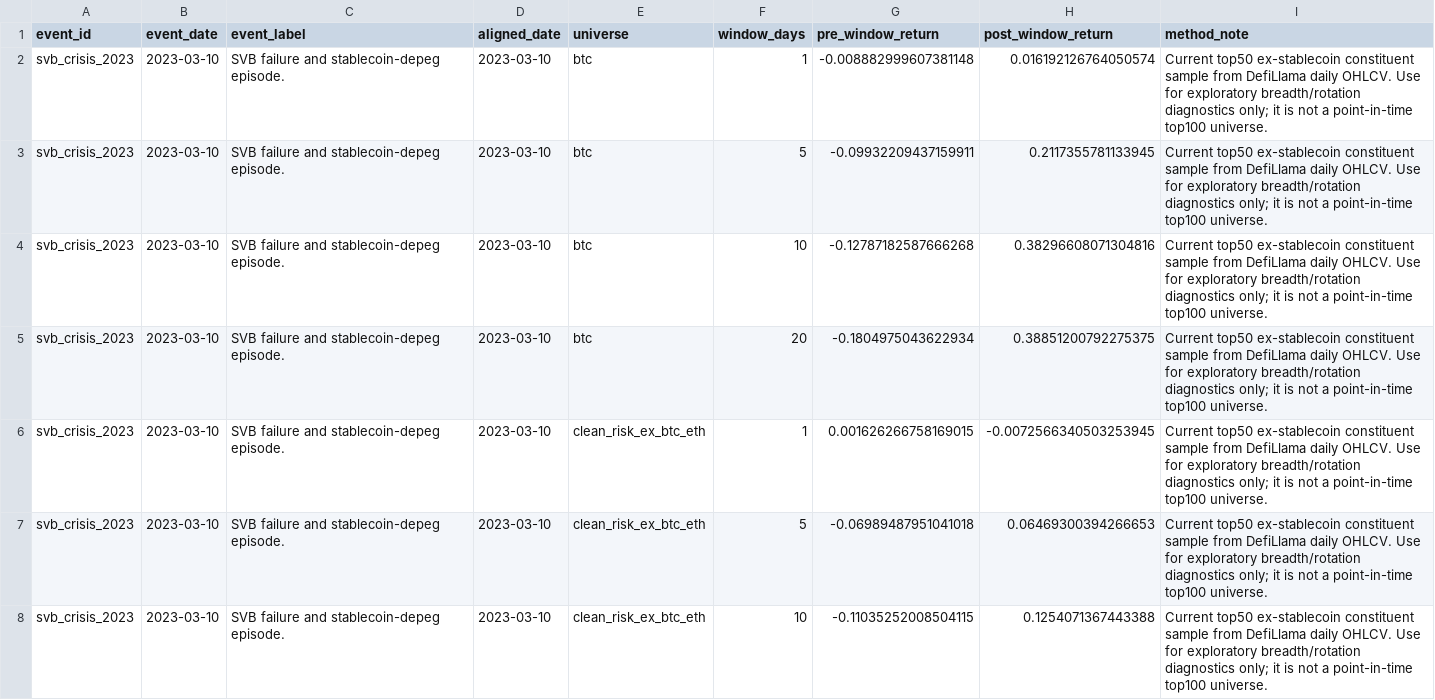
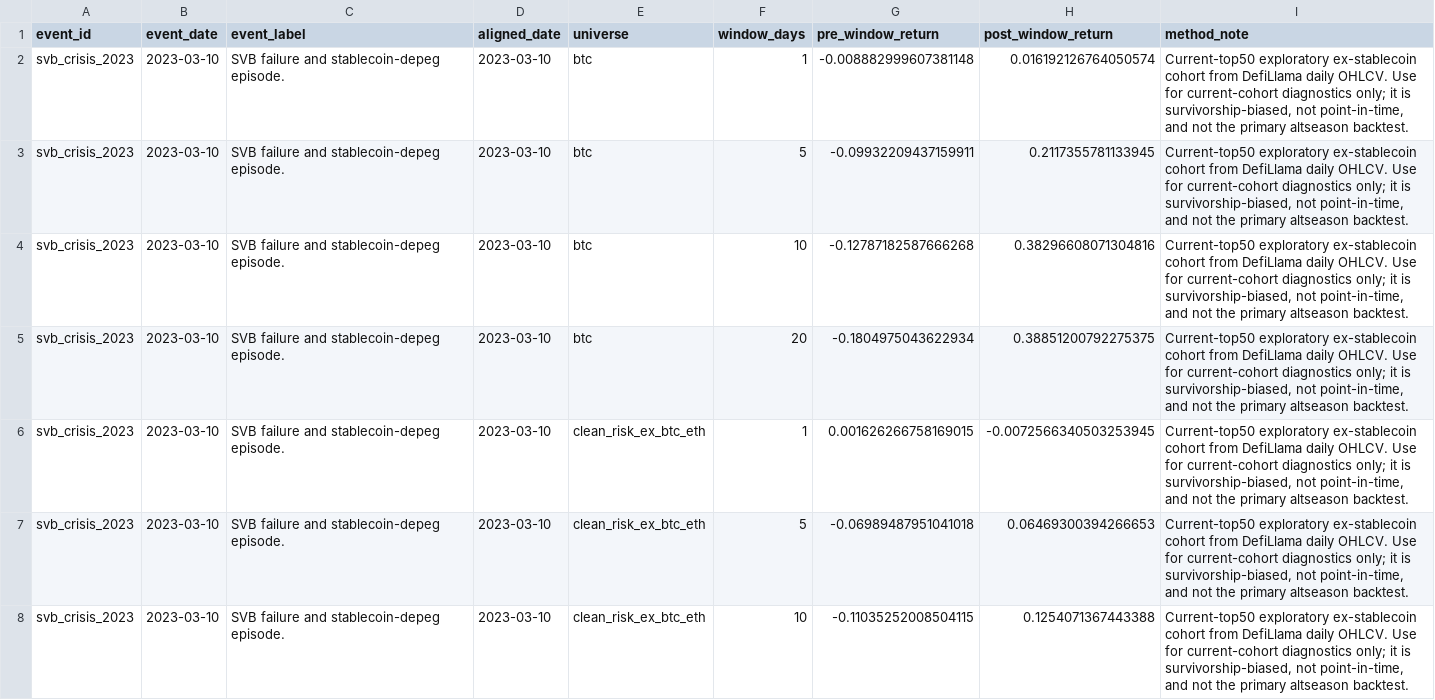
Before and after one commit to moltovy/crypto-market-dynamics, a CSV file: outputs/tables/T58_event_response_top50.csv, drawn as a sheet; only a part is shown; the diff covers the shown part only.

```diff
--- a/outputs/tables/T58_event_response_top50.csv
+++ b/outputs/tables/T58_event_response_top50.csv
@@ -1,8 +1,8 @@
 event_id,event_date,event_label,aligned_date,universe,window_days,pre_window_return,post_window_return,method_note
-svb_crisis_2023,2023-03-10,SVB failure and stablecoin-depeg episode.,2023-03-10,btc,1,-0.008882999607381148,0.016192126764050574,Current top50 ex-stablecoin constituent sample from DefiLlama daily OHLCV. Use for exploratory breadth/rotation diagnostics only; it is not a point-in-time top100 universe.
-svb_crisis_2023,2023-03-10,SVB failure and stablecoin-depeg episode.,2023-03-10,btc,5,-0.09932209437159911,0.2117355781133945,Current top50 ex-stablecoin constituent sample from DefiLlama daily OHLCV. Use for exploratory breadth/rotation diagnostics only; it is not a point-in-time top100 universe.
-svb_crisis_2023,2023-03-10,SVB failure and stablecoin-depeg episode.,2023-03-10,btc,10,-0.12787182587666268,0.38296608071304816,Current top50 ex-stablecoin constituent sample from DefiLlama daily OHLCV. Use for exploratory breadth/rotation diagnostics only; it is not a point-in-time top100 universe.
-svb_crisis_2023,2023-03-10,SVB failure and stablecoin-depeg episode.,2023-03-10,btc,20,-0.1804975043622934,0.38851200792275375,Current top50 ex-stablecoin constituent sample from DefiLlama daily OHLCV. Use for exploratory breadth/rotation diagnostics only; it is not a point-in-time top100 universe.
-svb_crisis_2023,2023-03-10,SVB failure and stablecoin-depeg episode.,2023-03-10,clean_risk_ex_btc_eth,1,0.001626266758169015,-0.0072566340503253945,Current top50 ex-stablecoin constituent sample from DefiLlama daily OHLCV. Use for exploratory breadth/rotation diagnostics only; it is not a point-in-time top100 universe.
-svb_crisis_2023,2023-03-10,SVB failure and stablecoin-depeg episode.,2023-03-10,clean_risk_ex_btc_eth,5,-0.06989487951041018,0.06469300394266653,Current top50 ex-stablecoin constituent sample from DefiLlama daily OHLCV. Use for exploratory breadth/rotation diagnostics only; it is not a point-in-time top100 universe.
-svb_crisis_2023,2023-03-10,SVB failure and stablecoin-depeg episode.,2023-03-10,clean_risk_ex_btc_eth,10,-0.11035252008504115,0.1254071367443388,Current top50 ex-stablecoin constituent sample from DefiLlama daily OHLCV. Use for exploratory breadth/rotation diagnostics only; it is not a point-in-time top100 universe.
+svb_crisis_2023,2023-03-10,SVB failure and stablecoin-depeg episode.,2023-03-10,btc,1,-0.008882999607381148,0.016192126764050574,"Current-top50 exploratory ex-stablecoin cohort from DefiLlama daily OHLCV. Use for current-cohort diagnostics only; it is survivorship-biased, not point-in-time, and not the primary altseason backtest."
+svb_crisis_2023,2023-03-10,SVB failure and stablecoin-depeg episode.,2023-03-10,btc,5,-0.09932209437159911,0.2117355781133945,"Current-top50 exploratory ex-stablecoin cohort from DefiLlama daily OHLCV. Use for current-cohort diagnostics only; it is survivorship-biased, not point-in-time, and not the primary altseason backtest."
+svb_crisis_2023,2023-03-10,SVB failure and stablecoin-depeg episode.,2023-03-10,btc,10,-0.12787182587666268,0.38296608071304816,"Current-top50 exploratory ex-stablecoin cohort from DefiLlama daily OHLCV. Use for current-cohort diagnostics only; it is survivorship-biased, not point-in-time, and not the primary altseason backtest."
+svb_crisis_2023,2023-03-10,SVB failure and stablecoin-depeg episode.,2023-03-10,btc,20,-0.1804975043622934,0.38851200792275375,"Current-top50 exploratory ex-stablecoin cohort from DefiLlama daily OHLCV. Use for current-cohort diagnostics only; it is survivorship-biased, not point-in-time, and not the primary altseason backtest."
+svb_crisis_2023,2023-03-10,SVB failure and stablecoin-depeg episode.,2023-03-10,clean_risk_ex_btc_eth,1,0.001626266758169015,-0.0072566340503253945,"Current-top50 exploratory ex-stablecoin cohort from DefiLlama daily OHLCV. Use for current-cohort diagnostics only; it is survivorship-biased, not point-in-time, and not the primary altseason backtest."
+svb_crisis_2023,2023-03-10,SVB failure and stablecoin-depeg episode.,2023-03-10,clean_risk_ex_btc_eth,5,-0.06989487951041018,0.06469300394266653,"Current-top50 exploratory ex-stablecoin cohort from DefiLlama daily OHLCV. Use for current-cohort diagnostics only; it is survivorship-biased, not point-in-time, and not the primary altseason backtest."
+svb_crisis_2023,2023-03-10,SVB failure and stablecoin-depeg episode.,2023-03-10,clean_risk_ex_btc_eth,10,-0.11035252008504115,0.1254071367443388,"Current-top50 exploratory ex-stablecoin cohort from DefiLlama daily OHLCV. Use for current-cohort diagnostics only; it is survivorship-biased, not point-in-time, and not the primary altseason backtest."
```
Also changed, not shown: 153 edited cells elsewhere in this file, docs/data/catalog/MASTER_DATA.csv, outputs/tables/T01_source_inventory.csv, 26 other files.
